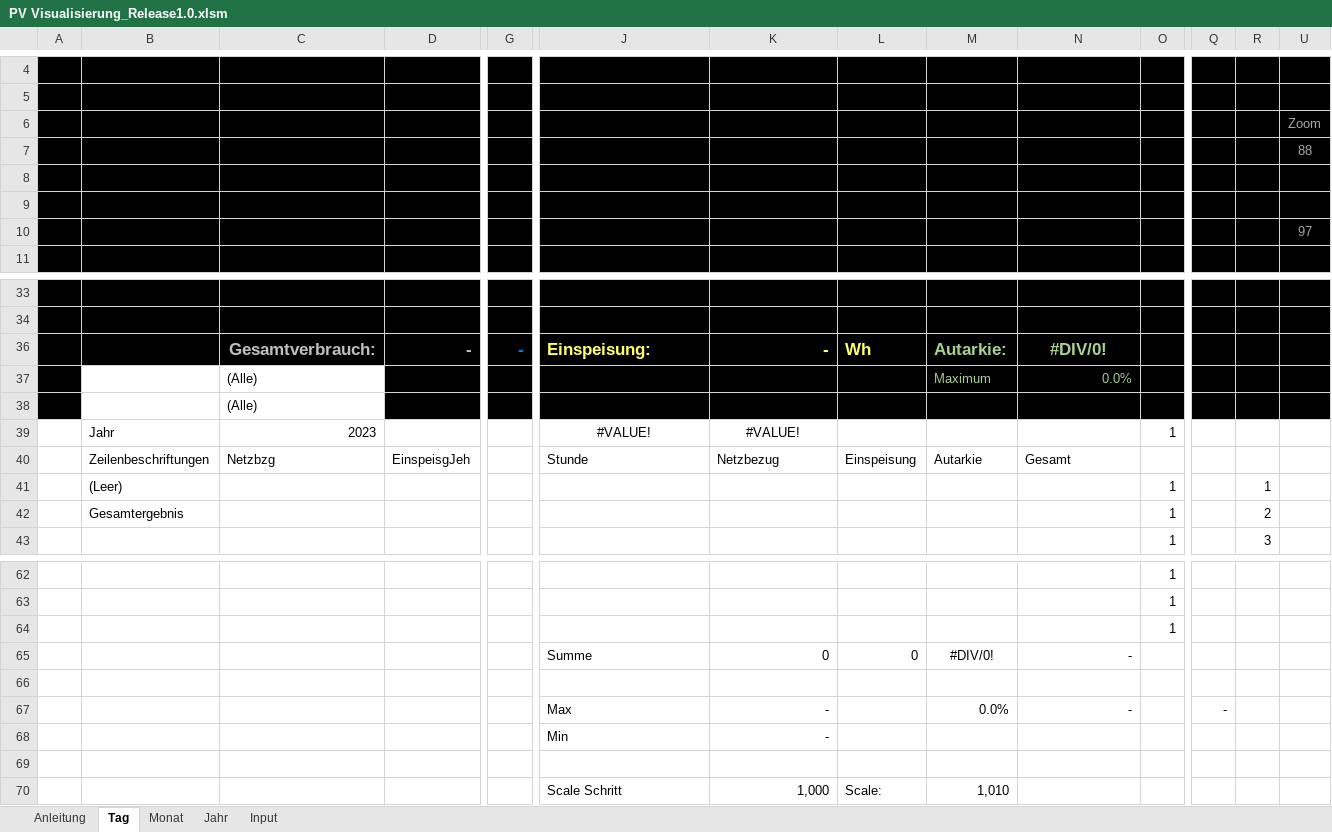
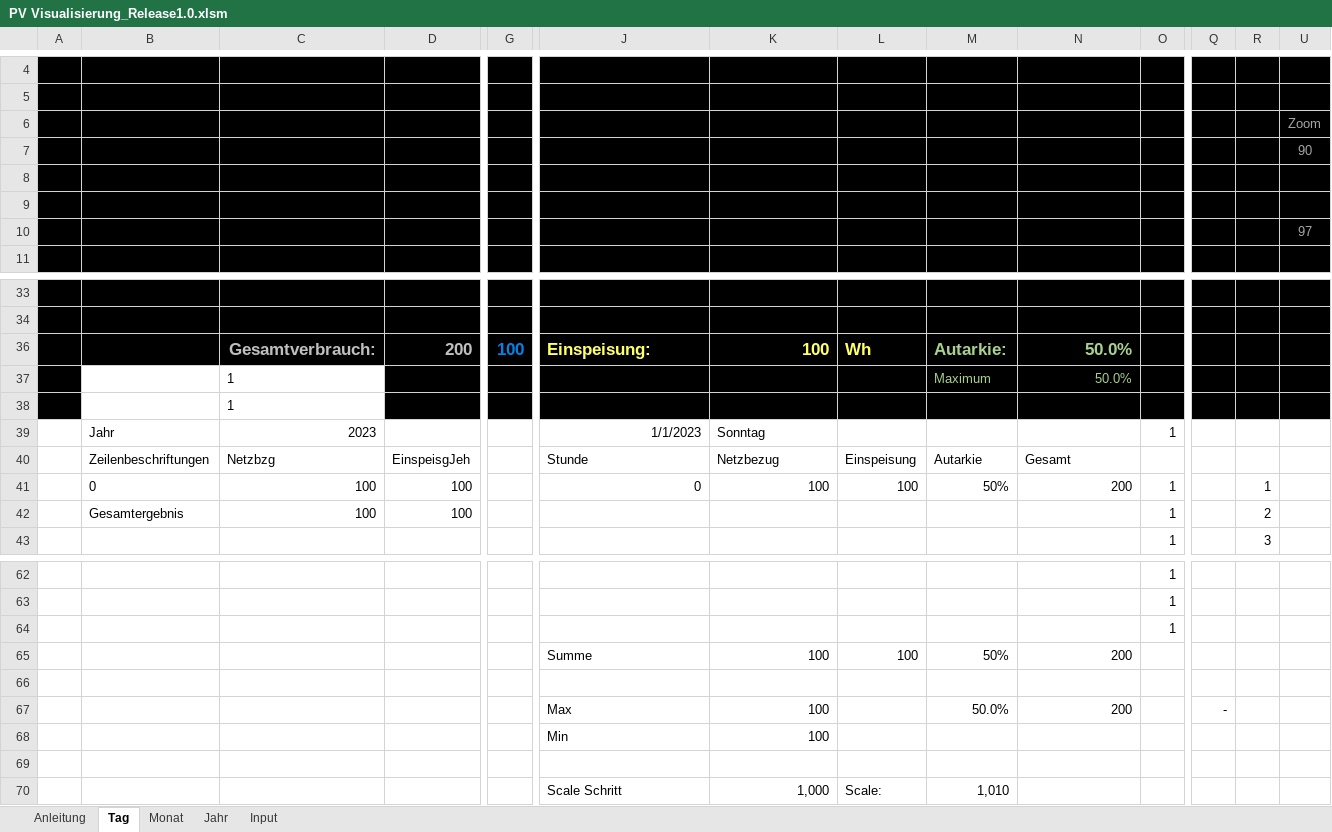
Before and after one commit to IchBauPV/3.Zusatzsoftware, an Excel workbook: PV Visualisierung_Release1.0.xlsm, sheet Tag, drawn as a sheet; only a part is shown, gaps mark what is left out; values as stored, in another font and other column widths than the file's, no borders; charts and pictures not drawn; removed rows and columns are numbered as before the commit, all else as after; rows hold the shown columns only; the diff names each change by its address in the sheet, - before the commit and + after, or states it on an @@ line.

```diff
--- a/PV Visualisierung_Release1.0.xlsm (sheet Tag)
+++ b/PV Visualisierung_Release1.0.xlsm (sheet Tag)
-U7: 88
+U7: 90
-D36: -
+D36: 200
-G36: -
+G36: 100
-K36: -
+K36: 100
-N36: #DIV/0!
+N36: 50.0%
-N36 alignment: center
+N36 alignment: right
-C37:C38: (Alle)
+C37:C38: 1
-N37: 0.0%
+N37: 50.0%
-J39: #VALUE!
+J39: 1/1/2023
-J39 alignment: center
+J39 alignment: right
-K39: #VALUE!
+K39: Sonntag
-K39 alignment: center
+K39 alignment: left
-row 41:  | (Leer) |  |  |  |  |  |  |  |  | 1 |  | 1
+row 41:  | 0 | 100 | 100 |  | 0 | 100 | 100 | 50% | 200 | 1 |  | 1
-C42: (empty)
+C42: 100
-D42: (empty)
+D42: 100
-row 65:  |  |  |  |  | Summe | 0 | 0 | #DIV/0! | -
+row 65:  |  |  |  |  | Summe | 100 | 100 | 50% | 200
-row 67:  |  |  |  |  | Max | - |  | 0.0% | - |  | -
-row 68:  |  |  |  |  | Min | -
+row 67:  |  |  |  |  | Max | 100 |  | 50.0% | 200 |  | -
+row 68:  |  |  |  |  | Min | 100
```
Also changed, not shown: sheet Monat, sheet Jahr, sheet Input, sheet Anleitung, formulas that keep their value, charts or pictures.
